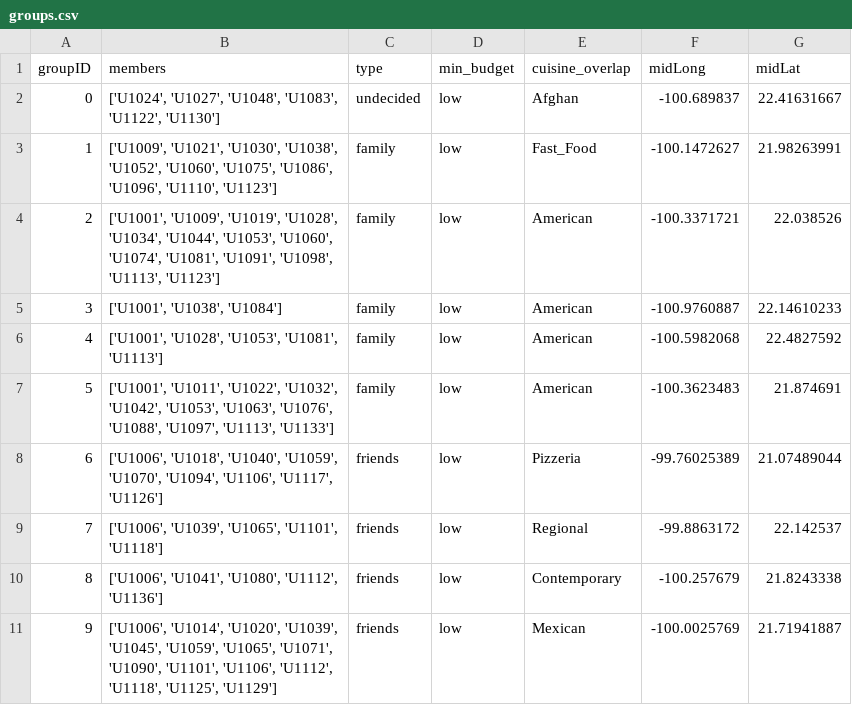
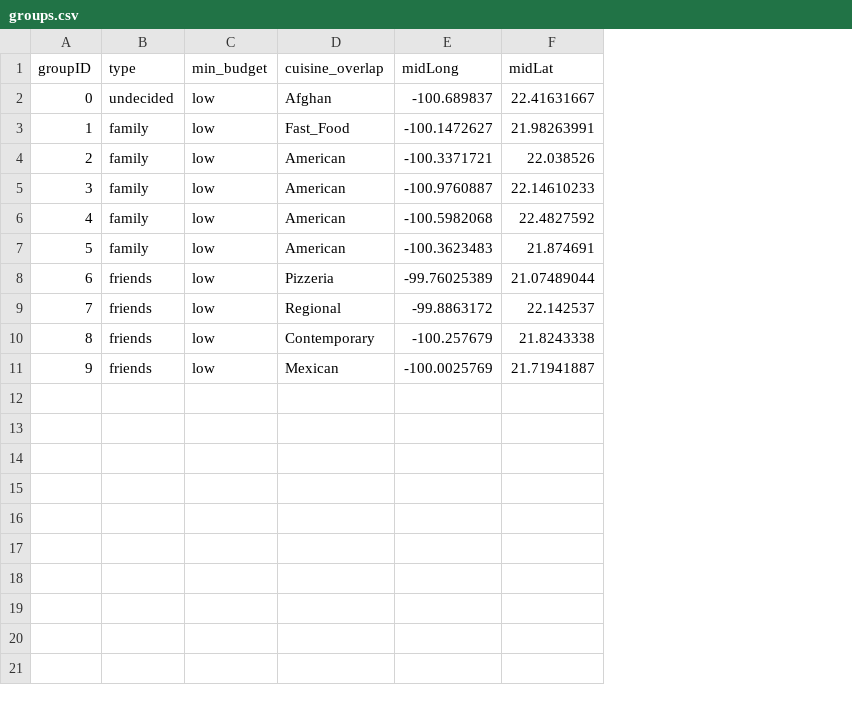
Before and after one commit to umoazzam/Where2EatDatabaseInterface, a CSV file: CSVs/groups.csv, drawn as a sheet; the diff names each change by its address in the sheet, - before the commit and + after, or states it on an @@ line.

```diff
--- a/CSVs/groups.csv
+++ b/CSVs/groups.csv
-column B (members), rows 2-11: ['U1024', 'U1027', 'U1048', 'U1083', 'U1122', 'U1130'] | ['U1009', 'U1021', 'U1030', 'U1038', 'U1052', 'U1060', 'U1075', 'U1086', 'U1096', 'U1110', 'U1123'] | ['U1001', 'U1009', 'U1019', 'U1028', 'U1034', 'U1044', 'U1053', 'U1060', 'U1074', 'U1081', 'U1091', 'U1098', 'U1113', 'U1123'] | ['U1001', 'U1038', 'U1084'] | ['U1001', 'U1028', 'U1053', 'U1081', 'U1113'] | ['U1001', 'U1011', 'U1022', 'U1032', 'U1042', 'U1053', 'U1063', 'U1076', 'U1088', 'U1097', 'U1113', 'U1133'] | ['U1006', 'U1018', 'U1040', 'U1059', 'U1070', 'U1094', 'U1106', 'U1117', 'U1126'] | ['U1006', 'U1039', 'U1065', 'U1101', 'U1118'] | ['U1006', 'U1041', 'U1080', 'U1112', 'U1136'] | ['U1006', 'U1014', 'U1020', 'U1039', 'U1045', 'U1059', 'U1065', 'U1071', 'U1090', 'U1101', 'U1106', 'U1112', 'U1118', 'U1125', 'U1129']
```
Also changed, not shown: CSVs/restaurants.csv, 3 other files.
